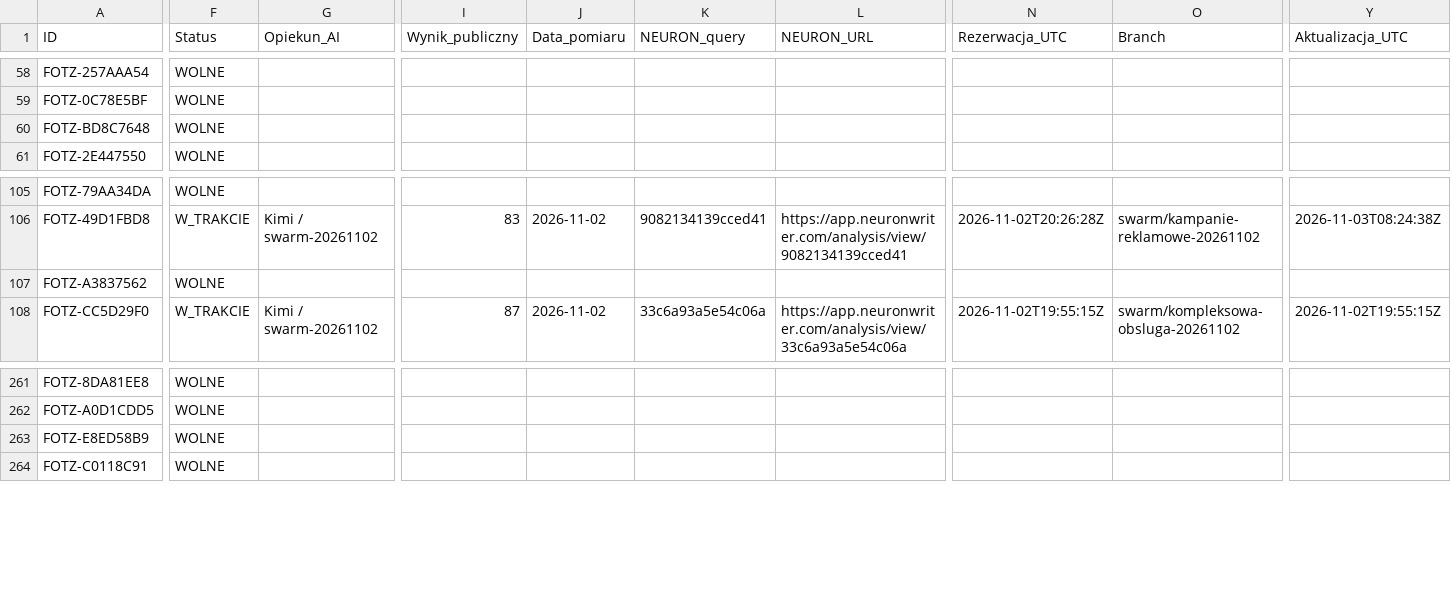
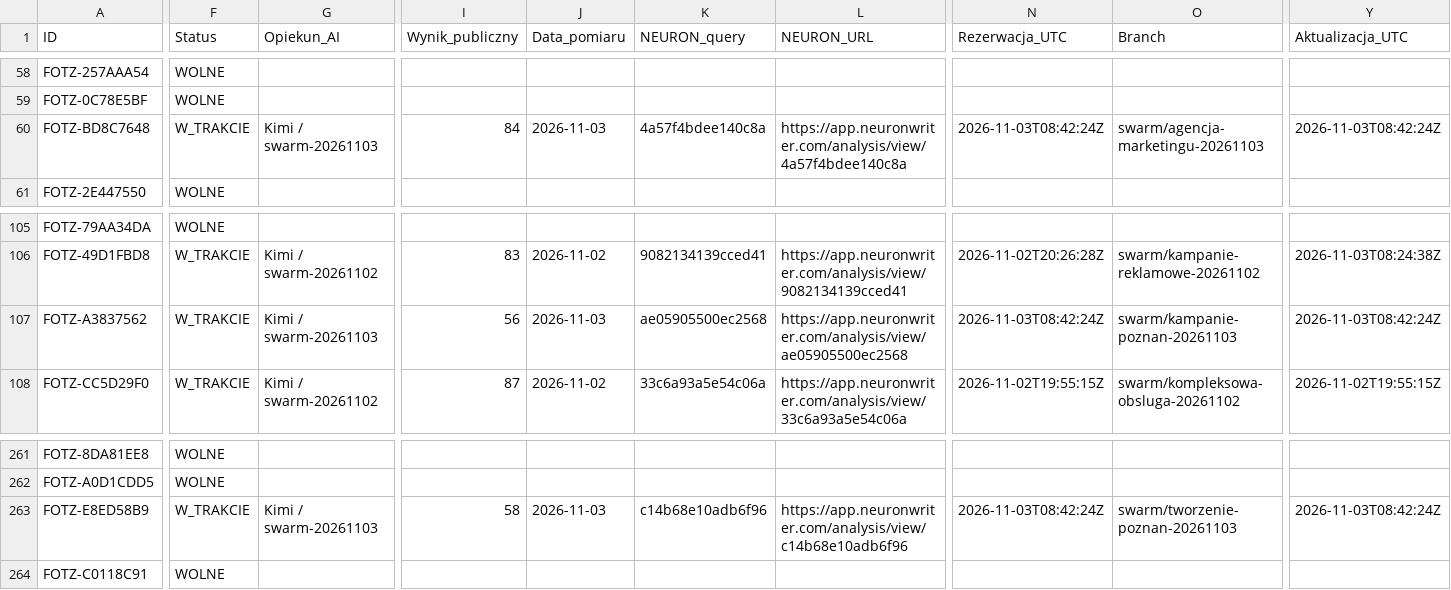
Before and after one commit to adam420412/fotz-studio-web-experience, a CSV file: docs/seo/ai-work-register.csv, drawn as a sheet; only a part is shown, gaps mark what is left out; the diff covers the shown part only; the diff names each change by its address in the sheet, - before the commit and + after, or states it on an @@ line.

Commit message:
Rezerwuj marketing internetowy i dwie oferty Poznań

```diff
--- a/docs/seo/ai-work-register.csv
+++ b/docs/seo/ai-work-register.csv
-F60 (Status): WOLNE
+F60 (Status): W_TRAKCIE
-G60 (Opiekun_AI): (empty)
+G60 (Opiekun_AI): Kimi / swarm-20261103
-I60 (Wynik_publiczny): (empty)
+I60 (Wynik_publiczny): 84
-J60 (Data_pomiaru): (empty)
+J60 (Data_pomiaru): 2026-11-03
-K60 (NEURON_query): (empty)
+K60 (NEURON_query): 4a57f4bdee140c8a
-L60 (NEURON_URL): (empty)
+L60 (NEURON_URL): https://app.neuronwriter.com/analysis/view/4a57f4bdee140c8a
-N60 (Rezerwacja_UTC): (empty)
+N60 (Rezerwacja_UTC): 2026-11-03T08:42:24Z
-O60 (Branch): (empty)
+O60 (Branch): swarm/agencja-marketingu-20261103
-Y60 (Aktualizacja_UTC): (empty)
+Y60 (Aktualizacja_UTC): 2026-11-03T08:42:24Z
-F107 (Status): WOLNE
+F107 (Status): W_TRAKCIE
-G107 (Opiekun_AI): (empty)
+G107 (Opiekun_AI): Kimi / swarm-20261103
-I107 (Wynik_publiczny): (empty)
+I107 (Wynik_publiczny): 56
-J107 (Data_pomiaru): (empty)
+J107 (Data_pomiaru): 2026-11-03
-K107 (NEURON_query): (empty)
+K107 (NEURON_query): ae05905500ec2568
-L107 (NEURON_URL): (empty)
+L107 (NEURON_URL): https://app.neuronwriter.com/analysis/view/ae05905500ec2568
-N107 (Rezerwacja_UTC): (empty)
+N107 (Rezerwacja_UTC): 2026-11-03T08:42:24Z
-O107 (Branch): (empty)
+O107 (Branch): swarm/kampanie-poznan-20261103
-Y107 (Aktualizacja_UTC): (empty)
+Y107 (Aktualizacja_UTC): 2026-11-03T08:42:24Z
-F263 (Status): WOLNE
+F263 (Status): W_TRAKCIE
-G263 (Opiekun_AI): (empty)
+G263 (Opiekun_AI): Kimi / swarm-20261103
-I263 (Wynik_publiczny): (empty)
+I263 (Wynik_publiczny): 58
-J263 (Data_pomiaru): (empty)
+J263 (Data_pomiaru): 2026-11-03
-K263 (NEURON_query): (empty)
+K263 (NEURON_query): c14b68e10adb6f96
-L263 (NEURON_URL): (empty)
+L263 (NEURON_URL): https://app.neuronwriter.com/analysis/view/c14b68e10adb6f96
-N263 (Rezerwacja_UTC): (empty)
+N263 (Rezerwacja_UTC): 2026-11-03T08:42:24Z
-O263 (Branch): (empty)
+O263 (Branch): swarm/tworzenie-poznan-20261103
-Y263 (Aktualizacja_UTC): (empty)
+Y263 (Aktualizacja_UTC): 2026-11-03T08:42:24Z
```
Also changed, not shown: 3 edited cells elsewhere in this file.
